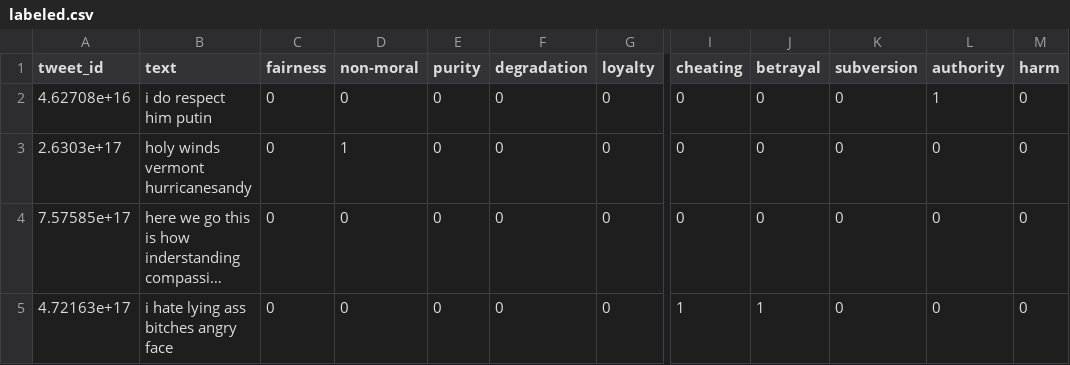
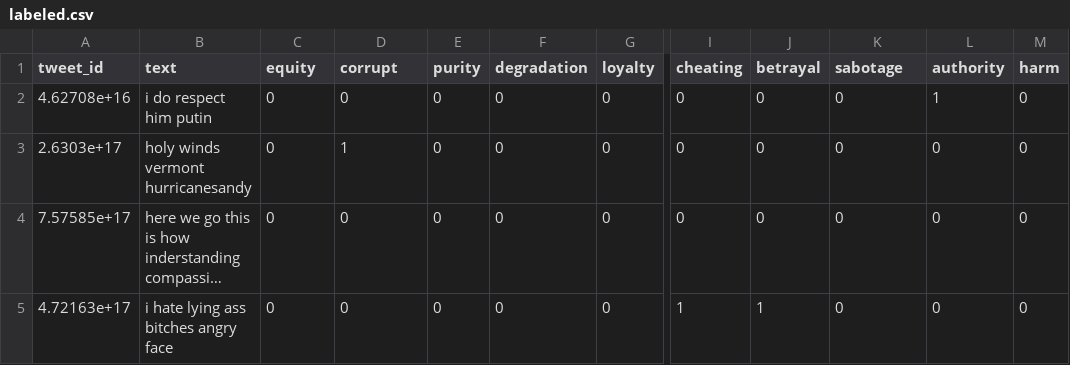
Before and after one commit to GryffindorLi/CS4240_Deep_Learning_Reproduce, a CSV file: data/labeled.csv, drawn as a sheet; only a part is shown, gaps mark what is left out; long unchanged cells end in …; the diff names each change by its address in the sheet, - before the commit and + after, or states it on an @@ line.

Commit message:
synonyms

```diff
--- a/data/labeled.csv
+++ b/data/labeled.csv
-C1: fairness
+C1: equity
-D1: non-moral
+D1: corrupt
-K1: subversion
+K1: sabotage
```
